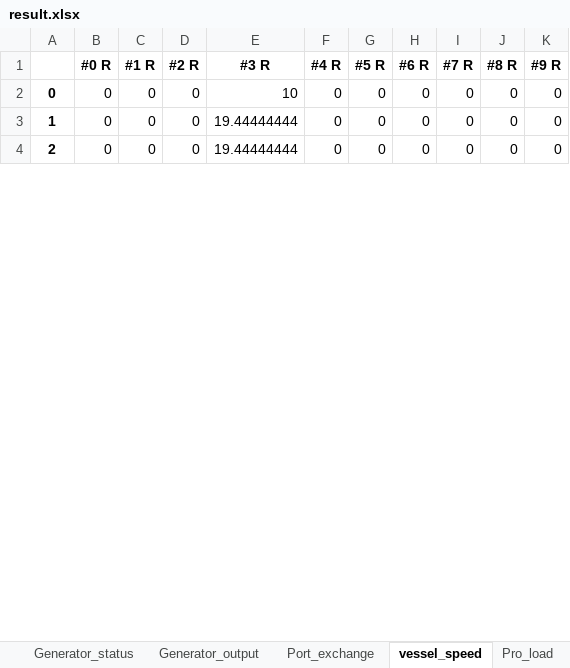
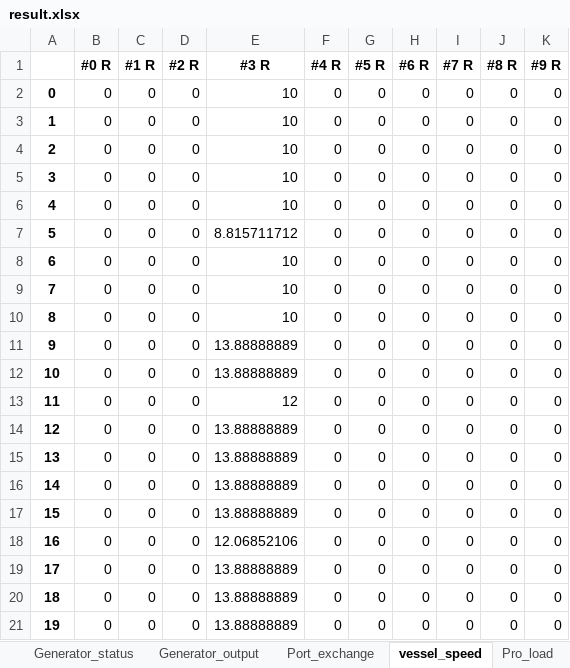
Before and after one commit to Matrixeigs/Optimization-techniques-and-applications-in-energy-systems, an Excel workbook: transportation_systems/all_electric_vessels/result.xlsx, sheet vessel_speed, drawn as a sheet; only a part is shown; values as stored, in another font and other column widths than the file's, no borders; the diff covers the shown part only; the diff names each change by its address in the sheet, - before the commit and + after, or states it on an @@ line.

```diff
--- a/transportation_systems/all_electric_vessels/result.xlsx (sheet vessel_speed)
+++ b/transportation_systems/all_electric_vessels/result.xlsx (sheet vessel_speed)
-E3:E4 (#3 R): 19.44444444
+E3:E4 (#3 R): 10
+row 5: 3 | 0 | 0 | 0 | 10 | 0 | 0 | 0 | 0 | 0 | 0
+row 6: 4 | 0 | 0 | 0 | 10 | 0 | 0 | 0 | 0 | 0 | 0
+row 7: 5 | 0 | 0 | 0 | 8.815711712 | 0 | 0 | 0 | 0 | 0 | 0
+row 8: 6 | 0 | 0 | 0 | 10 | 0 | 0 | 0 | 0 | 0 | 0
+row 9: 7 | 0 | 0 | 0 | 10 | 0 | 0 | 0 | 0 | 0 | 0
+row 10: 8 | 0 | 0 | 0 | 10 | 0 | 0 | 0 | 0 | 0 | 0
+row 11: 9 | 0 | 0 | 0 | 13.88888889 | 0 | 0 | 0 | 0 | 0 | 0
+row 12: 10 | 0 | 0 | 0 | 13.88888889 | 0 | 0 | 0 | 0 | 0 | 0
+row 13: 11 | 0 | 0 | 0 | 12 | 0 | 0 | 0 | 0 | 0 | 0
+row 14: 12 | 0 | 0 | 0 | 13.88888889 | 0 | 0 | 0 | 0 | 0 | 0
+row 15: 13 | 0 | 0 | 0 | 13.88888889 | 0 | 0 | 0 | 0 | 0 | 0
+row 16: 14 | 0 | 0 | 0 | 13.88888889 | 0 | 0 | 0 | 0 | 0 | 0
+row 17: 15 | 0 | 0 | 0 | 13.88888889 | 0 | 0 | 0 | 0 | 0 | 0
+row 18: 16 | 0 | 0 | 0 | 12.06852106 | 0 | 0 | 0 | 0 | 0 | 0
+row 19: 17 | 0 | 0 | 0 | 13.88888889 | 0 | 0 | 0 | 0 | 0 | 0
+row 20: 18 | 0 | 0 | 0 | 13.88888889 | 0 | 0 | 0 | 0 | 0 | 0
+row 21: 19 | 0 | 0 | 0 | 13.88888889 | 0 | 0 | 0 | 0 | 0 | 0
```
Also changed, not shown: 36 added rows, 14 removed rows, 65 edited cells and row numbers in column A elsewhere in this sheet, sheet Generator_output, sheet Cruise_status, sheet Cruise_full_status, sheet Departure_status, sheet Arrival_status, sheet Cruise_half_status, 11 more sheets, 5 other files.
